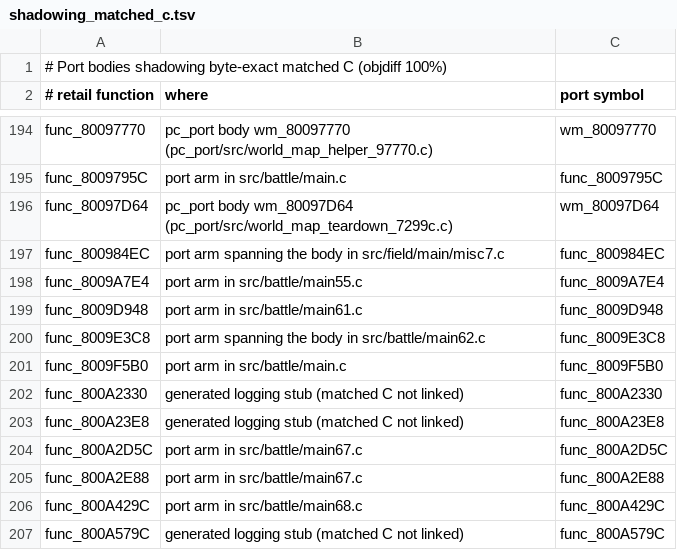
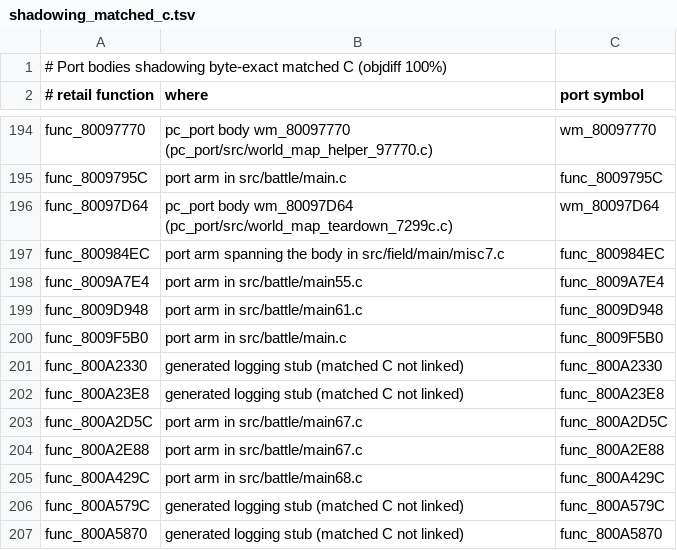
Before and after one commit to Blizz127/xenogears-decomp-ai, a TSV file: docs/port/shadowing_matched_c.tsv, drawn as a sheet; only a part is shown, gaps mark what is left out; the shorter side is filled out with more unchanged rows.

Commit message:
battle: keep guest pointer seam outside matched body

```diff
--- a/docs/port/shadowing_matched_c.tsv
+++ b/docs/port/shadowing_matched_c.tsv
@@ -199,3 +199,2 @@ func_8009A7E4	port arm in src/battle/main55.c	func_8009A7E4
 func_8009D948	port arm in src/battle/main61.c	func_8009D948
-func_8009E3C8	port arm spanning the body in src/battle/main62.c	func_8009E3C8
 func_8009F5B0	port arm in src/battle/main.c	func_8009F5B0
```
Also changed, not shown: 4 other files.
